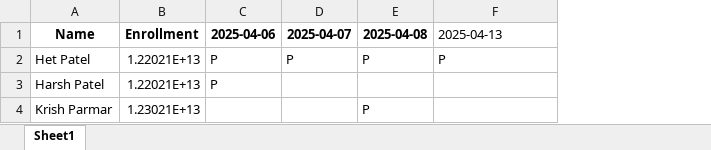
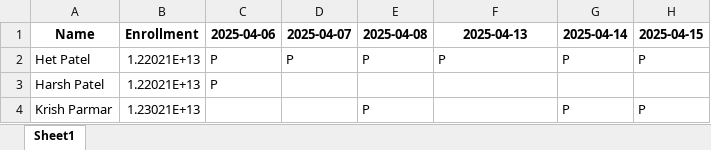
Before and after one commit to HetPatel-0209/ML-Attendance-System, an Excel workbook: data/attendanceData/2025/IT/sem6/ML.xlsx, sheet Sheet1, drawn as a sheet; values as stored, in another font and other column widths than the file's, no borders; the diff names each change by its address in the sheet, - before the commit and + after, or states it on an @@ line.

```diff
--- a/data/attendanceData/2025/IT/sem6/ML.xlsx (sheet Sheet1)
+++ b/data/attendanceData/2025/IT/sem6/ML.xlsx (sheet Sheet1)
+column G (2025-04-14), rows 2-4: P |  | P
+column H (2025-04-15), rows 2-4: P |  | P
@@ F1 bold: off → on, alignment: left → center @@
```
Also changed, not shown: data/attendanceData/2025/IT/sem6/AWD.xlsx.
